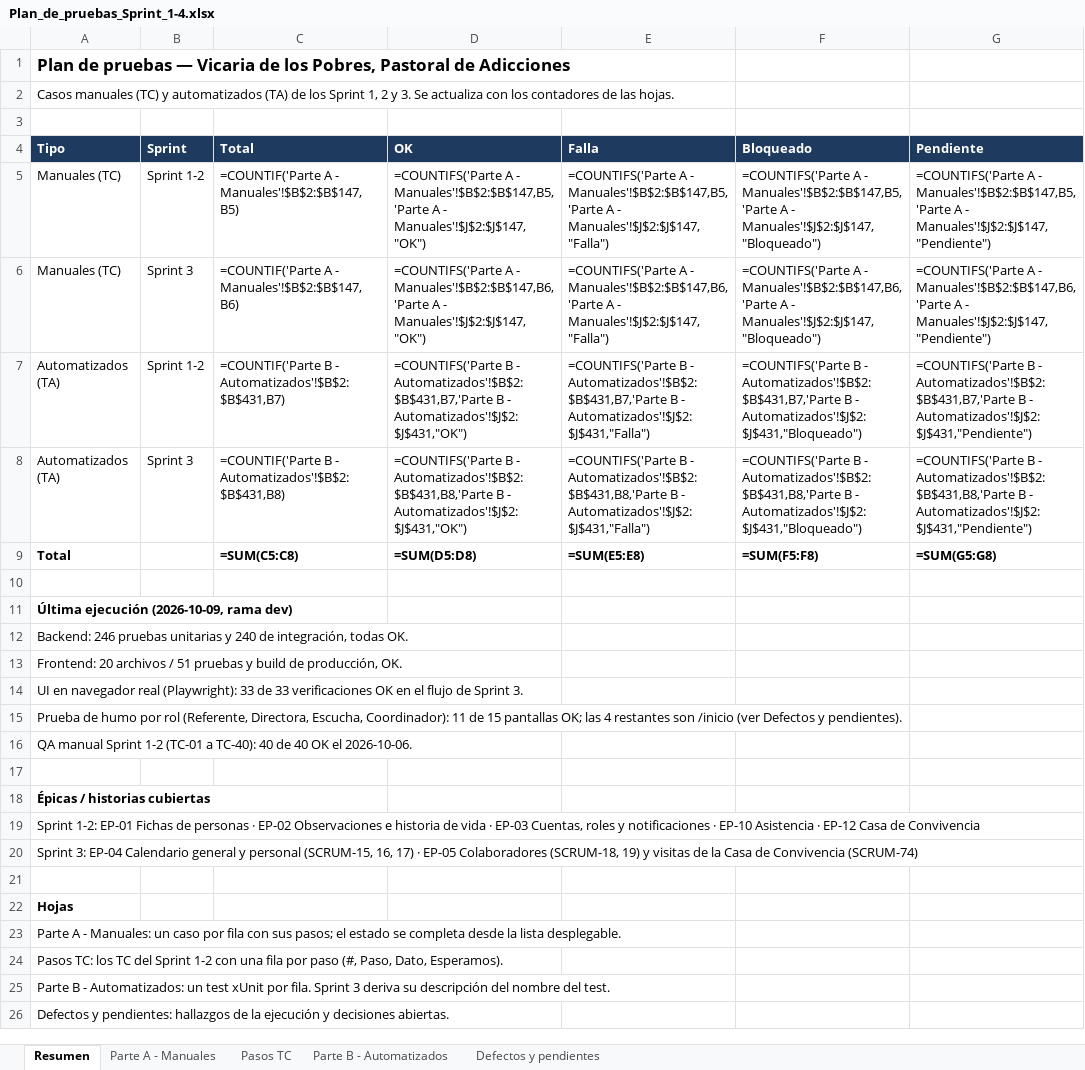
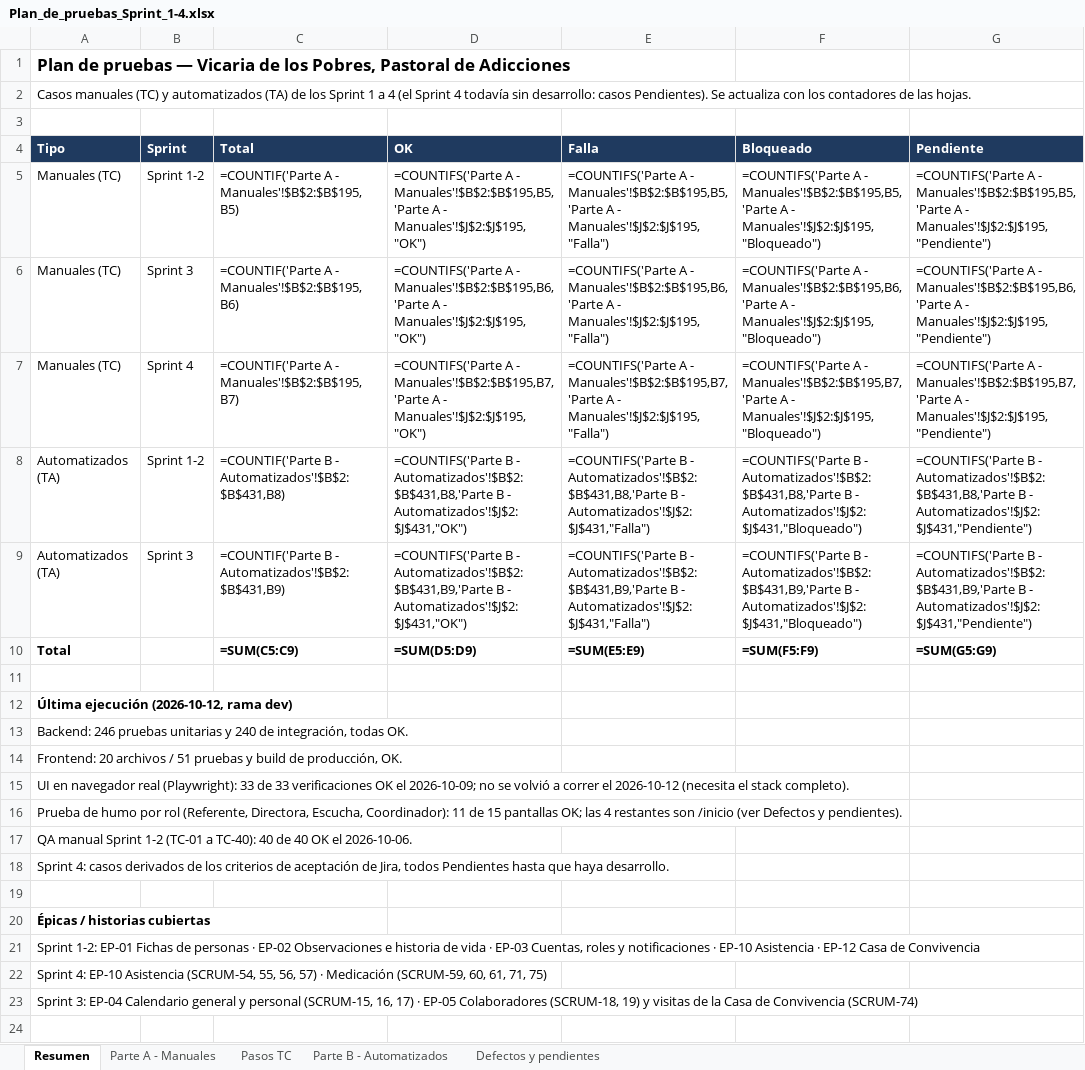
Before and after one commit to mateopavoni/vicaria-hogar-misericordia, an Excel workbook: docs/qa/Plan_de_pruebas_Sprint_1-4.xlsx, sheet Resumen, drawn as a sheet; only a part is shown; the shorter side is filled out with more unchanged rows; values as stored, in another font and other column widths than the file's, no borders; formulas without a stored value are shown as written; addresses are those after the commit; the diff names each change by its address in the sheet, - before the commit and + after, or states it on an @@ line.

Commit message:
docs(qa): plan de pruebas Sprint 1-4 con 48 casos del Sprint 4 y generadores del Excel y del docx

```diff
--- a/docs/qa/Plan_de_pruebas_Sprint_1-4.xlsx (sheet Resumen)
+++ b/docs/qa/Plan_de_pruebas_Sprint_1-4.xlsx (sheet Resumen)
-A2 (Tipo): …los Sprint 1, 2 y 3. Se actualiza…
+A2 (Tipo): …los Sprint 1 a 4 (el Sprint 4 todavía sin desarrollo: casos Pendientes). Se actualiza…
-C5 (Total): =COUNTIF('Parte A - Manuales'!$B$2:$B$147,B5)
+C5 (Total): =COUNTIF('Parte A - Manuales'!$B$2:$B$195,B5)
-D5 (OK): …A - Manuales'!$B$2:$B$147,B5,'Parte A - Manuales'!$J$2:$J$147,"OK")
+D5 (OK): …A - Manuales'!$B$2:$B$195,B5,'Parte A - Manuales'!$J$2:$J$195,"OK")
-E5 (Falla): …A - Manuales'!$B$2:$B$147,B5,'Parte A - Manuales'!$J$2:$J$147,"Falla")
+E5 (Falla): …A - Manuales'!$B$2:$B$195,B5,'Parte A - Manuales'!$J$2:$J$195,"Falla")
-F5 (Bloqueado): …A - Manuales'!$B$2:$B$147,B5,'Parte A - Manuales'!$J$2:$J$147,"Bloqueado")
+F5 (Bloqueado): …A - Manuales'!$B$2:$B$195,B5,'Parte A - Manuales'!$J$2:$J$195,"Bloqueado")
-G5 (Pendiente): …A - Manuales'!$B$2:$B$147,B5,'Parte A - Manuales'!$J$2:$J$147,"Pendiente")
+G5 (Pendiente): …A - Manuales'!$B$2:$B$195,B5,'Parte A - Manuales'!$J$2:$J$195,"Pendiente")
-C6 (Total): =COUNTIF('Parte A - Manuales'!$B$2:$B$147,B6)
+C6 (Total): =COUNTIF('Parte A - Manuales'!$B$2:$B$195,B6)
-D6 (OK): …A - Manuales'!$B$2:$B$147,B6,'Parte A - Manuales'!$J$2:$J$147,"OK")
+D6 (OK): …A - Manuales'!$B$2:$B$195,B6,'Parte A - Manuales'!$J$2:$J$195,"OK")
-E6 (Falla): …A - Manuales'!$B$2:$B$147,B6,'Parte A - Manuales'!$J$2:$J$147,"Falla")
+E6 (Falla): …A - Manuales'!$B$2:$B$195,B6,'Parte A - Manuales'!$J$2:$J$195,"Falla")
-F6 (Bloqueado): …A - Manuales'!$B$2:$B$147,B6,'Parte A - Manuales'!$J$2:$J$147,"Bloqueado")
+F6 (Bloqueado): …A - Manuales'!$B$2:$B$195,B6,'Parte A - Manuales'!$J$2:$J$195,"Bloqueado")
-G6 (Pendiente): …A - Manuales'!$B$2:$B$147,B6,'Parte A - Manuales'!$J$2:$J$147,"Pendiente")
+G6 (Pendiente): …A - Manuales'!$B$2:$B$195,B6,'Parte A - Manuales'!$J$2:$J$195,"Pendiente")
+row 7: Manuales (TC) | Sprint 4 | =COUNTIF('Parte A - Manuales'!$B$2:$B$195,B7) | =COUNTIFS('Parte A - Manuales'!$B$2:$B$195,B7,'Parte A - Manuales'!$J$2:$J$195,"OK") | =COUNTIFS('Parte A - Manuales'!$B$2:$B$195,B7,'Parte A - Manuales'!$J$2:$J$195,"Falla") | =COUNTIFS('Parte A - Manuales'!$B$2:$B$195,B7,'Parte A - Manuales'!$J$2:$J$195,"Bloqueado") | =COUNTIFS('Parte A - Manuales'!$B$2:$B$195,B7,'Parte A - Manuales'!$J$2:$J$195,"Pendiente")
-C8 (Total): …B - Automatizados'!$B$2:$B$431,B7)
+C8 (Total): …B - Automatizados'!$B$2:$B$431,B8)
-D8 (OK): …B - Automatizados'!$B$2:$B$431,B7,'Parte B -…
+D8 (OK): …B - Automatizados'!$B$2:$B$431,B8,'Parte B -…
-E8 (Falla): …B - Automatizados'!$B$2:$B$431,B7,'Parte B -…
+E8 (Falla): …B - Automatizados'!$B$2:$B$431,B8,'Parte B -…
-F8 (Bloqueado): …B - Automatizados'!$B$2:$B$431,B7,'Parte B -…
+F8 (Bloqueado): …B - Automatizados'!$B$2:$B$431,B8,'Parte B -…
-G8 (Pendiente): …B - Automatizados'!$B$2:$B$431,B7,'Parte B -…
+G8 (Pendiente): …B - Automatizados'!$B$2:$B$431,B8,'Parte B -…
-C9 (Total): …B - Automatizados'!$B$2:$B$431,B8)
+C9 (Total): …B - Automatizados'!$B$2:$B$431,B9)
-D9 (OK): …B - Automatizados'!$B$2:$B$431,B8,'Parte B -…
+D9 (OK): …B - Automatizados'!$B$2:$B$431,B9,'Parte B -…
-E9 (Falla): …B - Automatizados'!$B$2:$B$431,B8,'Parte B -…
+E9 (Falla): …B - Automatizados'!$B$2:$B$431,B9,'Parte B -…
-F9 (Bloqueado): …B - Automatizados'!$B$2:$B$431,B8,'Parte B -…
+F9 (Bloqueado): …B - Automatizados'!$B$2:$B$431,B9,'Parte B -…
-G9 (Pendiente): …B - Automatizados'!$B$2:$B$431,B8,'Parte B -…
+G9 (Pendiente): …B - Automatizados'!$B$2:$B$431,B9,'Parte B -…
-C10 (Total): =SUM(C5:C8)
+C10 (Total): =SUM(C5:C9)
-D10 (OK): =SUM(D5:D8)
+D10 (OK): =SUM(D5:D9)
-E10 (Falla): =SUM(E5:E8)
+E10 (Falla): =SUM(E5:E9)
-F10 (Bloqueado): =SUM(F5:F8)
+F10 (Bloqueado): =SUM(F5:F9)
-G10 (Pendiente): =SUM(G5:G8)
+G10 (Pendiente): =SUM(G5:G9)
-A12 (Tipo): Última ejecución (2026-10-09, rama dev)
+A12 (Tipo): Última ejecución (2026-10-12, rama dev)
-A15 (Tipo): …verificaciones OK en el flujo de Sprint 3.
+A15 (Tipo): …verificaciones OK el 2026-10-09; no se volvió a correr el 2026-10-12 (necesita el stack completo).
+row 18: Sprint 4: casos derivados de los criterios de aceptación de Jira, todos Pendientes hasta que haya desarrollo.
+row 22: Sprint 4: EP-10 Asistencia (SCRUM-54, 55, 56, 57) · Medicación (SCRUM-59, 60, 61, 71, 75)
```
Also changed, not shown: sheet Parte A - Manuales, sheet Parte B - Automatizados, sheet Defectos y pendientes, 4 other files.
